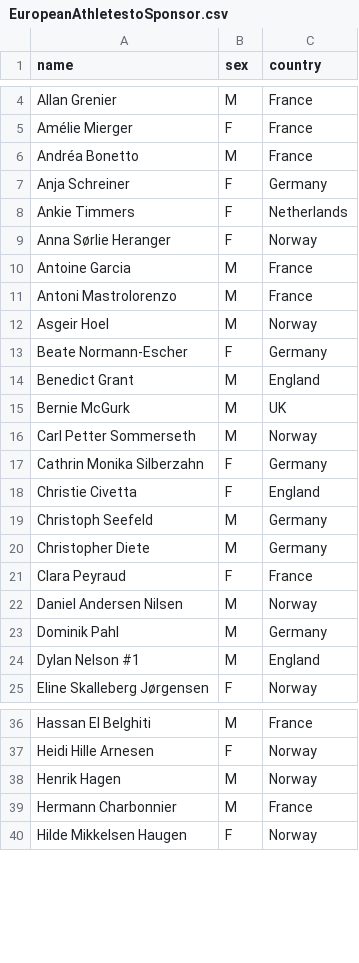
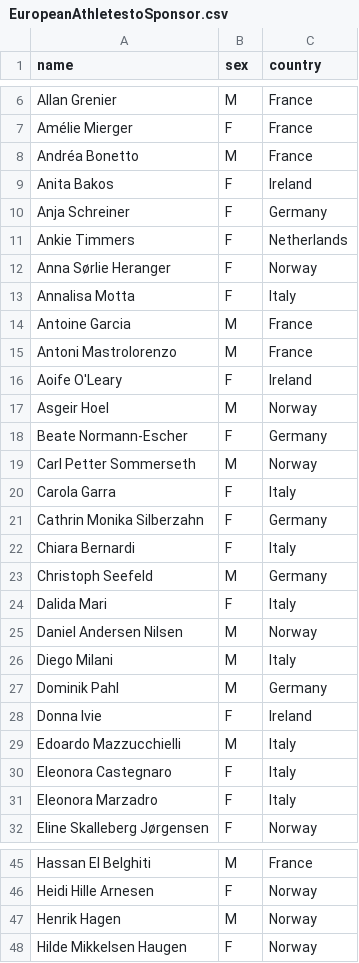
Before and after one commit to LWhiteF/LewisPortfolio, a CSV file: Powerlifting Sponsorships/EuropeanAthletestoSponsor.csv, drawn as a sheet; only a part is shown, gaps mark what is left out; the diff covers the shown part only.

Commit message:
Add files via upload

```diff
--- a/Powerlifting Sponsorships/EuropeanAthletestoSponsor.csv
+++ b/Powerlifting Sponsorships/EuropeanAthletestoSponsor.csv
@@ -6,2 +8,3 @@
 "Andréa Bonetto","M","France"
+"Anita Bakos","F","Ireland"
 "Anja Schreiner","F","Germany"
@@ -9,17 +12,21 @@
 "Anna Sørlie Heranger","F","Norway"
+"Annalisa Motta","F","Italy"
 "Antoine Garcia","M","France"
 "Antoni Mastrolorenzo","M","France"
+"Aoife O'Leary","F","Ireland"
 "Asgeir Hoel","M","Norway"
 "Beate Normann-Escher","F","Germany"
-"Benedict Grant","M","England"
-"Bernie McGurk","M","UK"
 "Carl Petter Sommerseth","M","Norway"
+"Carola Garra","F","Italy"
 "Cathrin Monika Silberzahn","F","Germany"
-"Christie Civetta","F","England"
+"Chiara Bernardi","F","Italy"
 "Christoph Seefeld","M","Germany"
-"Christopher Diete","M","Germany"
-"Clara Peyraud","F","France"
+"Dalida Mari","F","Italy"
 "Daniel Andersen Nilsen","M","Norway"
+"Diego Milani","M","Italy"
 "Dominik Pahl","M","Germany"
-"Dylan Nelson #1","M","England"
+"Donna Ivie","F","Ireland"
+"Edoardo Mazzucchielli","M","Italy"
+"Eleonora Castegnaro","F","Italy"
+"Eleonora Marzadro","F","Italy"
 "Eline Skalleberg Jørgensen","F","Norway"
@@ -38,3 +47,2 @@
 "Henrik Hagen","M","Norway"
-"Hermann Charbonnier","M","France"
 "Hilde Mikkelsen Haugen","F","Norway"
```
Also changed, not shown: 19 added rows and 10 removed rows elsewhere in this file.
